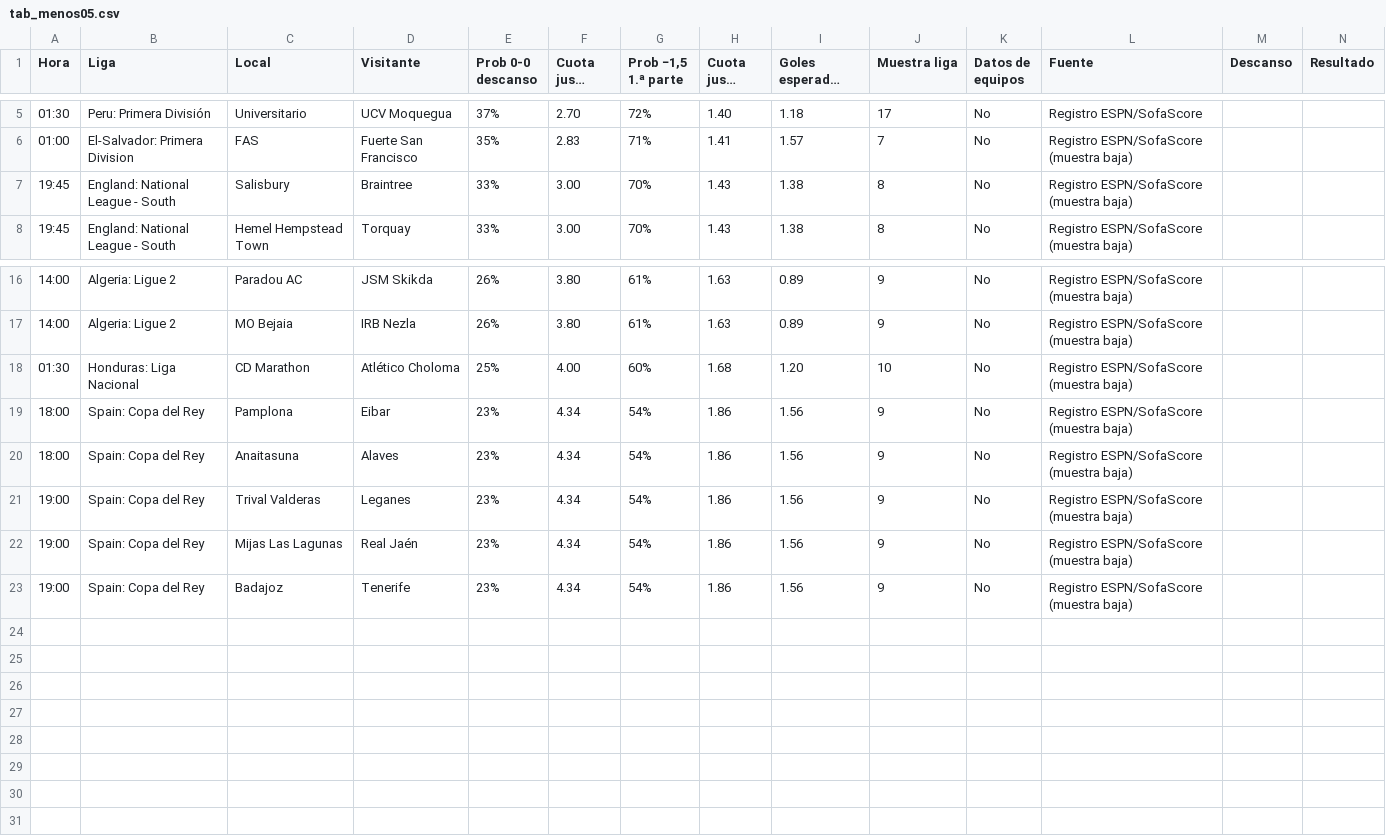
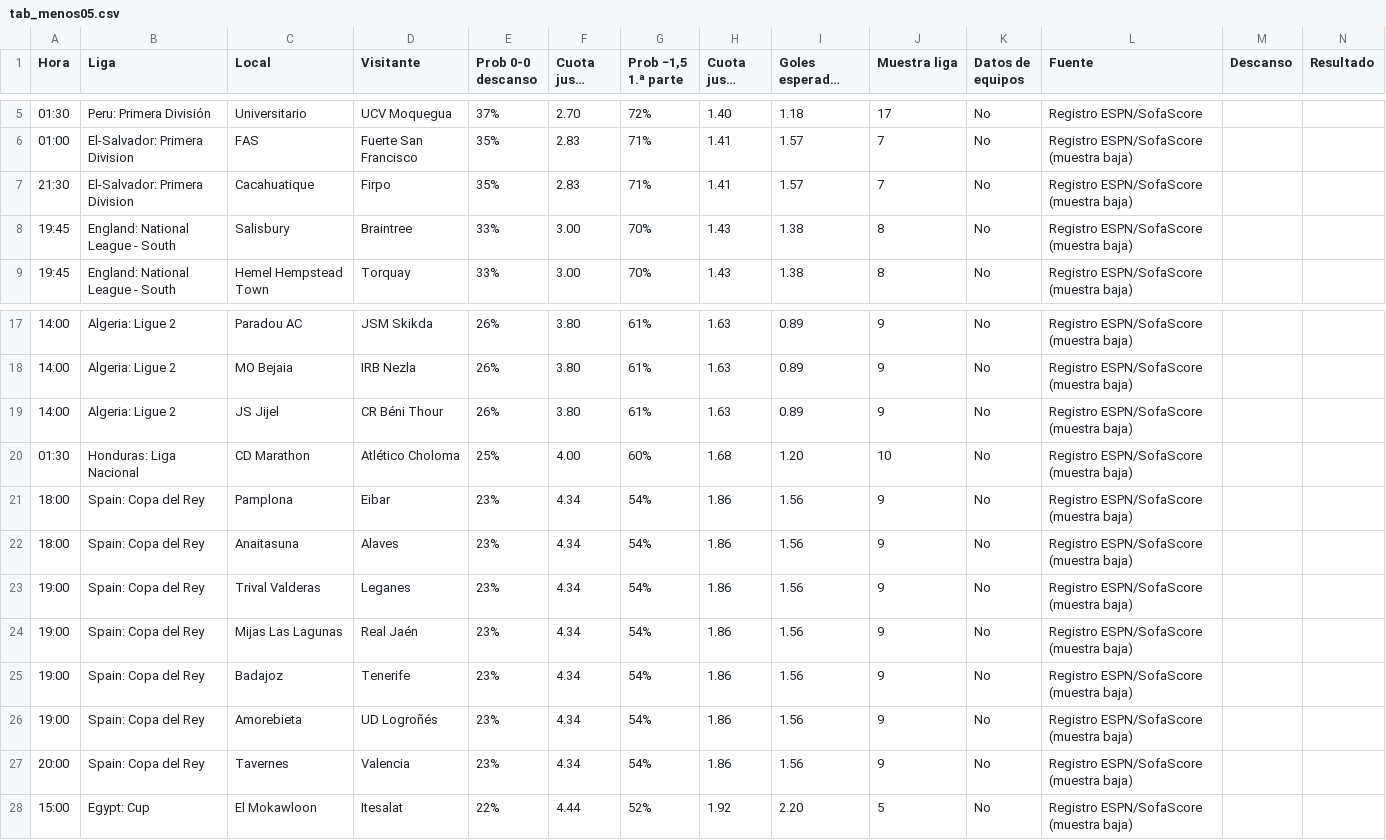
Before and after one commit to angelo4848/angelo-analytics, a CSV file: data/tab_menos05.csv, drawn as a sheet; only a part is shown, gaps mark what is left out; long unchanged cells end in …; the diff names each change by its address in the sheet, - before the commit and + after, or states it on an @@ line.

```diff
--- a/data/tab_menos05.csv
+++ b/data/tab_menos05.csv
+row 7: 21:30 | El-Salvador: Primera Division | Cacahuatique | Firpo | 35% | 2.83 | 71% | 1.41 | 1.57 | 7 | No | Registro ESPN/SofaScore (muestra baja)
+row 19: 14:00 | Algeria: Ligue 2 | JS Jijel | CR Béni Thour | 26% | 3.80 | 61% | 1.63 | 0.89 | 9 | No | Registro ESPN/SofaScore (muestra baja)
+row 26: 19:00 | Spain: Copa del Rey | Amorebieta | UD Logroñés | 23% | 4.34 | 54% | 1.86 | 1.56 | 9 | No | Registro ESPN/SofaScore (muestra baja)
+row 27: 20:00 | Spain: Copa del Rey | Tavernes | Valencia | 23% | 4.34 | 54% | 1.86 | 1.56 | 9 | No | Registro ESPN/SofaScore (muestra baja)
+row 28: 15:00 | Egypt: Cup | El Mokawloon | Itesalat | 22% | 4.44 | 52% | 1.92 | 2.20 | 5 | No | Registro ESPN/SofaScore (muestra baja)
```
Also changed, not shown: app.csv, data/tab_corners.csv, 2 other files.
